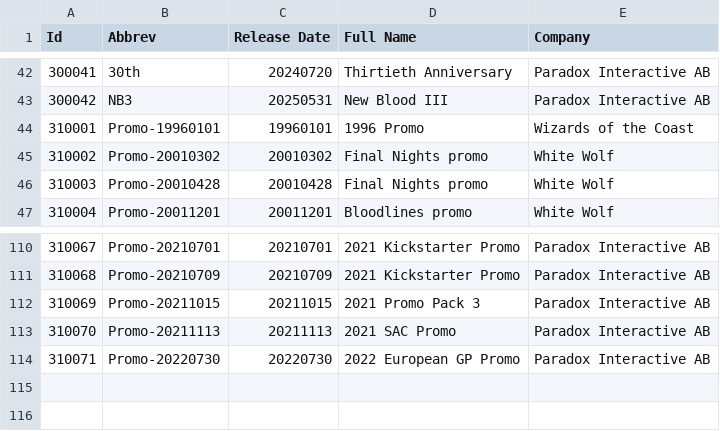
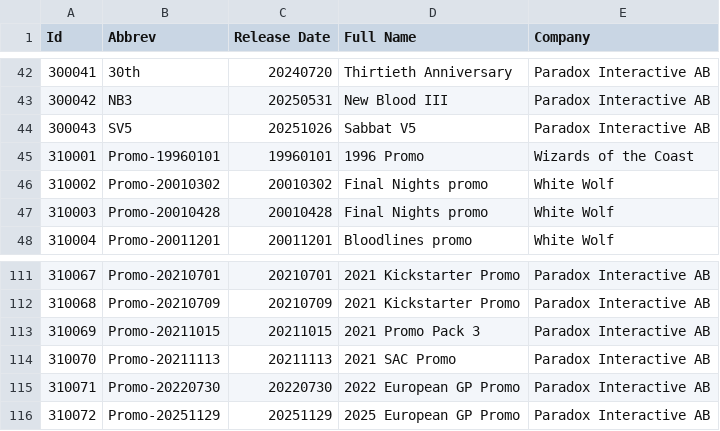
Before and after one commit to Zavierazo/vtesdecks-back, a CSV file: src/main/resources/data/vtessets.csv, drawn as a sheet; only a part is shown, gaps mark what is left out.

```diff
--- a/src/main/resources/data/vtessets.csv
+++ b/src/main/resources/data/vtessets.csv
@@ -43,2 +43,3 @@
 "300042","NB3","20250531","New Blood III","Paradox Interactive AB"
+"300043","SV5","20251026","Sabbat V5","Paradox Interactive AB"
 "310001","Promo-19960101","19960101","1996 Promo","Wizards of the Coast"
@@ -114 +115,2 @@
 "310071","Promo-20220730","20220730","2022 European GP Promo", "Paradox Interactive AB"
+"310072","Promo-20251129","20251129","2025 European GP Promo", "Paradox Interactive AB"
```
Also changed, not shown: src/main/resources/data/vteslibmeta.csv, 16 other files.
